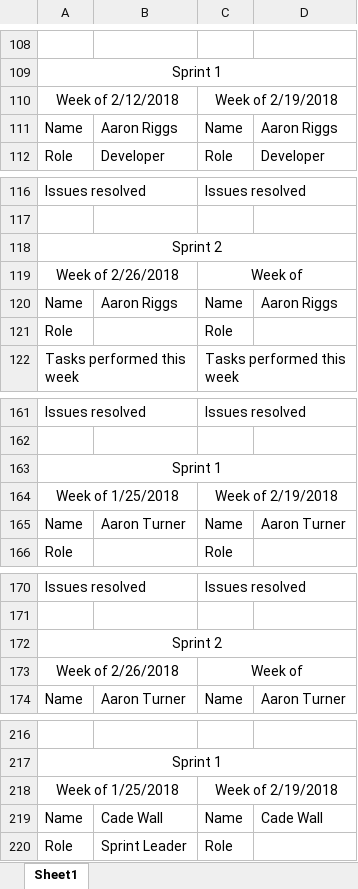
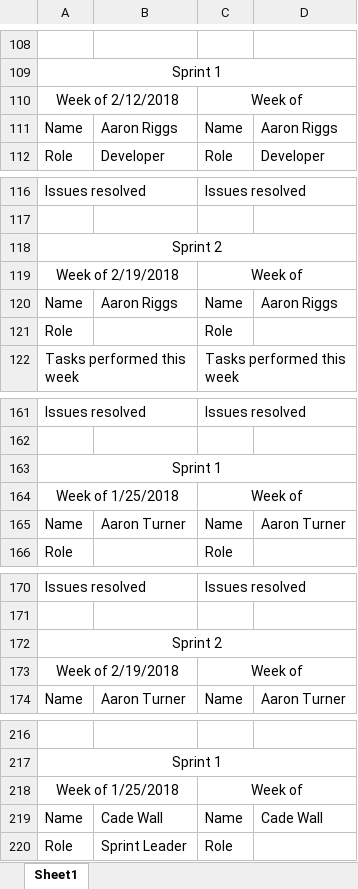
Before and after one commit to Airboy98/Software_Engineering_2_Project, an Excel workbook: documents/FlyingMongeese_Deliverable_2_Team_Member_Report.xlsx, sheet Sheet1, drawn as a sheet; only a part is shown, gaps mark what is left out; values as stored, in another font and other column widths than the file's, no borders; the diff covers the shown part only; the diff names each change by its address in the sheet, - before the commit and + after, or states it on an @@ line.

```diff
--- a/documents/FlyingMongeese_Deliverable_2_Team_Member_Report.xlsx (sheet Sheet1)
+++ b/documents/FlyingMongeese_Deliverable_2_Team_Member_Report.xlsx (sheet Sheet1)
-C110: Week of 2/19/2018
+C110: Week of
-A119: Week of 2/26/2018
+A119: Week of 2/19/2018
-C164: Week of 2/19/2018
+C164: Week of
-A173: Week of 2/26/2018
+A173: Week of 2/19/2018
-C218: Week of 2/19/2018
+C218: Week of
```
Also changed, not shown: 6 added rows, 6 removed rows and 7 edited cells elsewhere in this sheet.
